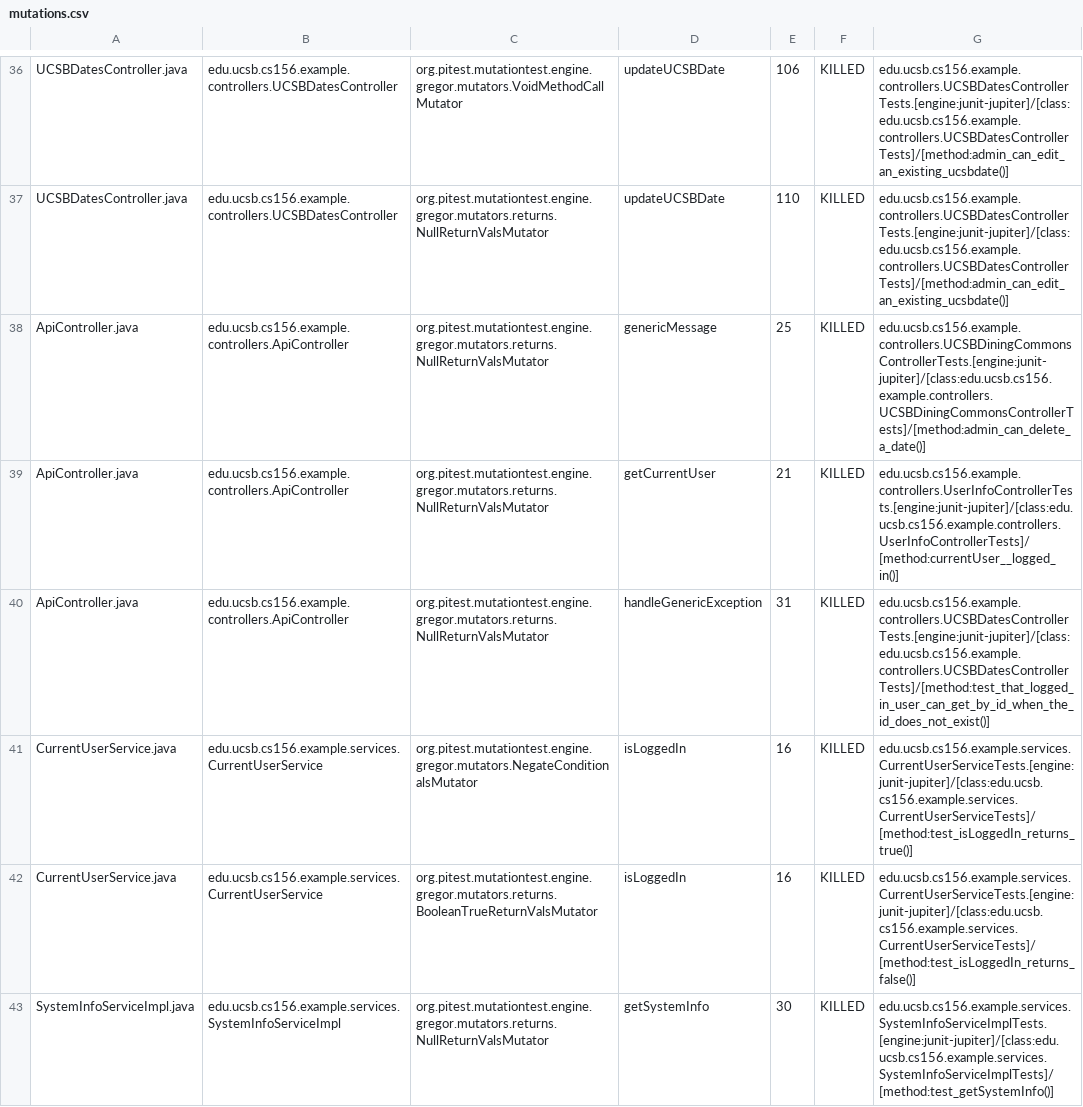
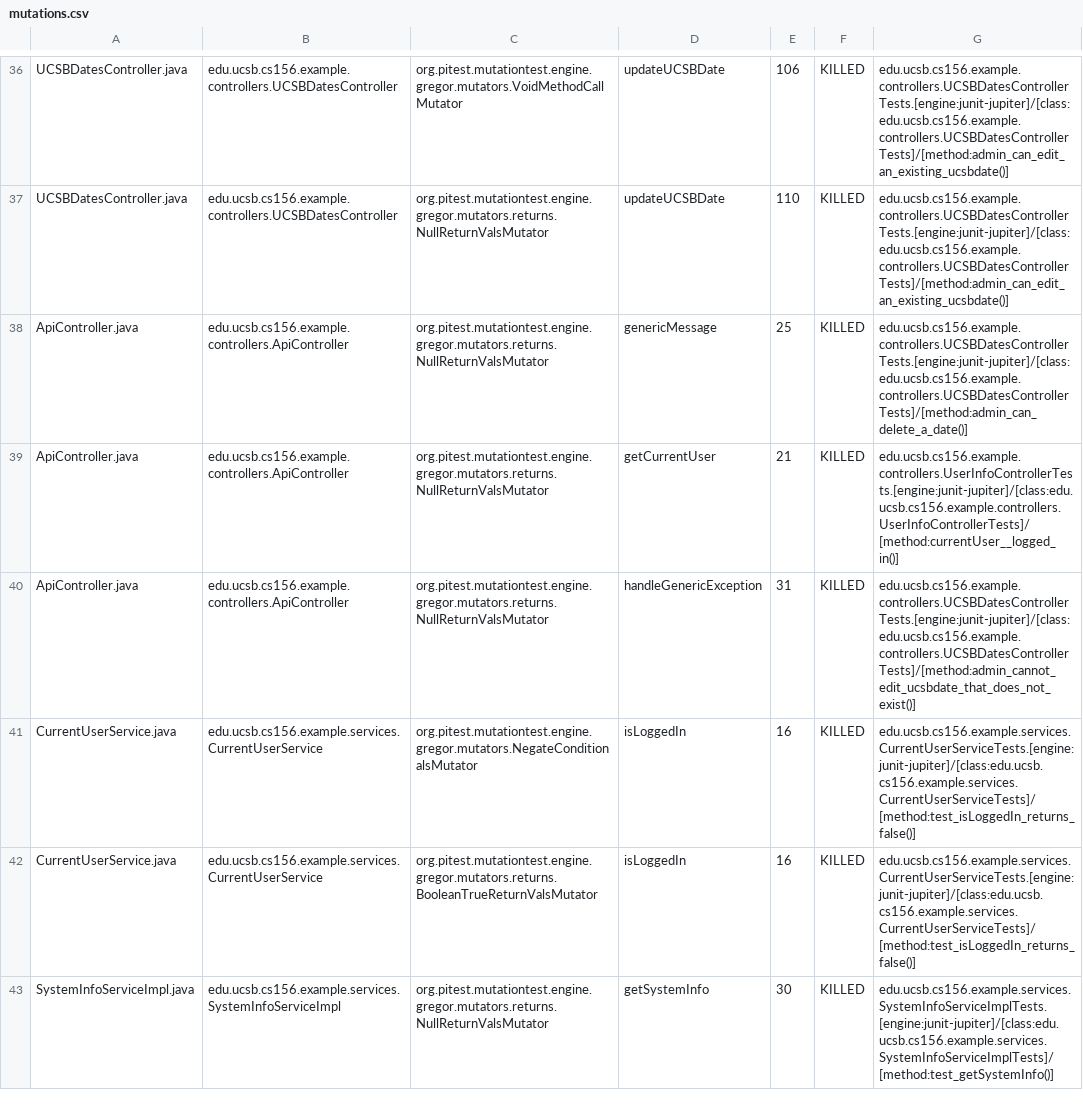
Before and after one commit to ucsb-cs156-s24/team02-s24-5pm-3, a CSV file: prs/49/pitest/mutations.csv, drawn as a sheet; only a part is shown, gaps mark what is left out.

Commit message:
Deploying to gh-pages from @ ucsb-cs156-s24/team02-s24-5pm-3@c20ecdac2e3128aa15f3d0de23fc5f20405f7b63 🚀

```diff
--- a/prs/49/pitest/mutations.csv
+++ b/prs/49/pitest/mutations.csv
@@ -37,6 +37,6 @@ UCSBDatesController.java,edu.ucsb.cs156.example.controllers.UCSBDatesController,
 UCSBDatesController.java,edu.ucsb.cs156.example.controllers.UCSBDatesController,org.pitest.mutationtest.engine.gregor.mutators.returns.NullReturnValsMutator,updateUCSBDate,110,KILLED,edu.ucsb.cs156.example.controllers.UCSBDatesControllerTests.[engine:junit-jupiter]/[class:edu.ucsb.cs156.example.controllers.UCSBDatesControllerTests]/[method:admin_can_edit_an_existing_ucsbdate()]
-ApiController.java,edu.ucsb.cs156.example.controllers.ApiController,org.pitest.mutationtest.engine.gregor.mutators.returns.NullReturnValsMutator,genericMessage,25,KILLED,edu.ucsb.cs156.example.controllers.UCSBDiningCommonsControllerTests.[engine:junit-jupiter]/[class:edu.ucsb.cs156.example.controllers.UCSBDiningCommonsControllerTests]/[method:admin_can_delete_a_date()]
+ApiController.java,edu.ucsb.cs156.example.controllers.ApiController,org.pitest.mutationtest.engine.gregor.mutators.returns.NullReturnValsMutator,genericMessage,25,KILLED,edu.ucsb.cs156.example.controllers.UCSBDatesControllerTests.[engine:junit-jupiter]/[class:edu.ucsb.cs156.example.controllers.UCSBDatesControllerTests]/[method:admin_can_delete_a_date()]
 ApiController.java,edu.ucsb.cs156.example.controllers.ApiController,org.pitest.mutationtest.engine.gregor.mutators.returns.NullReturnValsMutator,getCurrentUser,21,KILLED,edu.ucsb.cs156.example.controllers.UserInfoControllerTests.[engine:junit-jupiter]/[class:edu.ucsb.cs156.example.controllers.UserInfoControllerTests]/[method:currentUser__logged_in()]
-ApiController.java,edu.ucsb.cs156.example.controllers.ApiController,org.pitest.mutationtest.engine.gregor.mutators.returns.NullReturnValsMutator,handleGenericException,31,KILLED,edu.ucsb.cs156.example.controllers.UCSBDatesControllerTests.[engine:junit-jupiter]/[class:edu.ucsb.cs156.example.controllers.UCSBDatesControllerTests]/[method:test_that_logged_in_user_can_get_by_id_when_the_id_does_not_exist()]
-CurrentUserService.java,edu.ucsb.cs156.example.services.CurrentUserService,org.pitest.mutationtest.engine.gregor.mutators.NegateConditionalsMutator,isLoggedIn,16,KILLED,edu.ucsb.cs156.example.services.CurrentUserServiceTests.[engine:junit-jupiter]/[class:edu.ucsb.cs156.example.services.CurrentUserServiceTests]/[method:test_isLoggedIn_returns_true()]
+ApiController.java,edu.ucsb.cs156.example.controllers.ApiController,org.pitest.mutationtest.engine.gregor.mutators.returns.NullReturnValsMutator,handleGenericException,31,KILLED,edu.ucsb.cs156.example.controllers.UCSBDatesControllerTests.[engine:junit-jupiter]/[class:edu.ucsb.cs156.example.controllers.UCSBDatesControllerTests]/[method:admin_cannot_edit_ucsbdate_that_does_not_exist()]
+CurrentUserService.java,edu.ucsb.cs156.example.services.CurrentUserService,org.pitest.mutationtest.engine.gregor.mutators.NegateConditionalsMutator,isLoggedIn,16,KILLED,edu.ucsb.cs156.example.services.CurrentUserServiceTests.[engine:junit-jupiter]/[class:edu.ucsb.cs156.example.services.CurrentUserServiceTests]/[method:test_isLoggedIn_returns_false()]
 CurrentUserService.java,edu.ucsb.cs156.example.services.CurrentUserService,org.pitest.mutationtest.engine.gregor.mutators.returns.BooleanTrueReturnValsMutator,isLoggedIn,16,KILLED,edu.ucsb.cs156.example.services.CurrentUserServiceTests.[engine:junit-jupiter]/[class:edu.ucsb.cs156.example.services.CurrentUserServiceTests]/[method:test_isLoggedIn_returns_false()]
```
Also changed, not shown: 11 other files.
